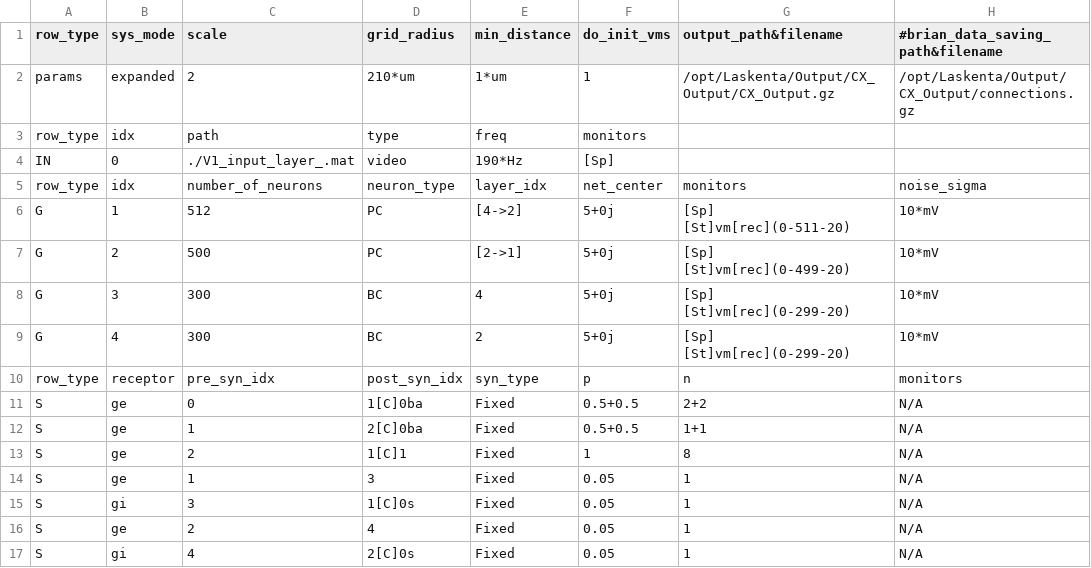
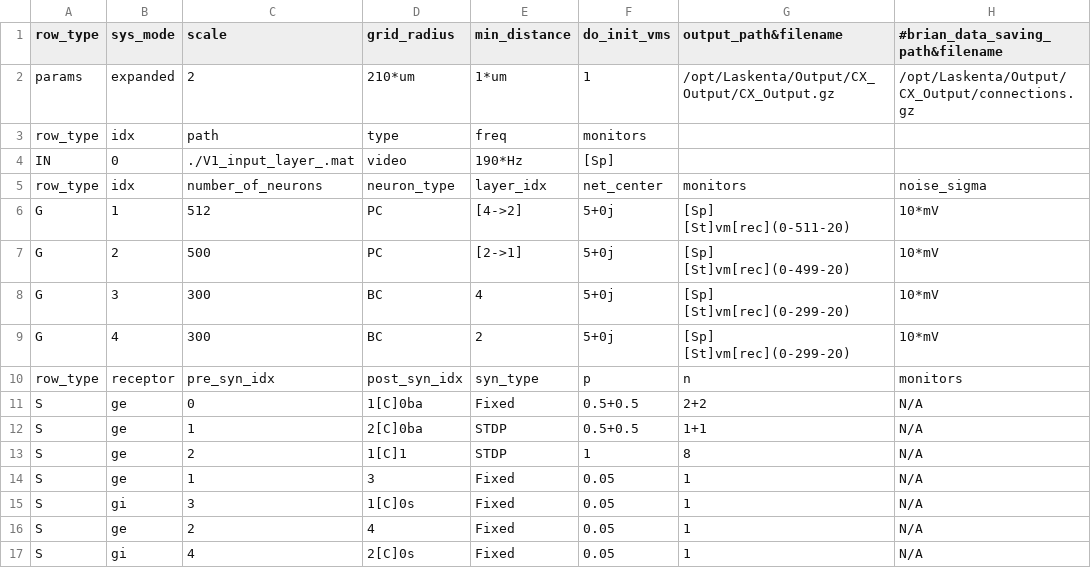
Before and after one commit to VisualNeuroscience-UH/CxSystem, a CSV file: Burbank_config.csv, drawn as a sheet; only a part is shown; the diff names each change by its address in the sheet, - before the commit and + after, or states it on an @@ line.

```diff
--- a/Burbank_config.csv
+++ b/Burbank_config.csv
-E12:E13 (min_distance): Fixed
+E12:E13 (min_distance): STDP
```
Also changed, not shown: 3 other files.
